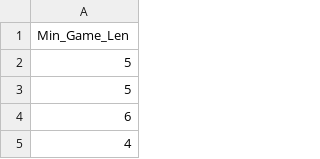
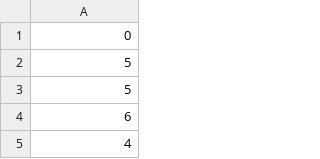
Before and after one commit to AeMcRa/Datascience-things, a CSV file: LevelLength.csv, drawn as a sheet; only a part is shown.

Commit message:
Update LevelLength.csv

```diff
--- a/LevelLength.csv
+++ b/LevelLength.csv
@@ -1,2 +1,2 @@
-Min_Game_Len,
+0
 5,
```
